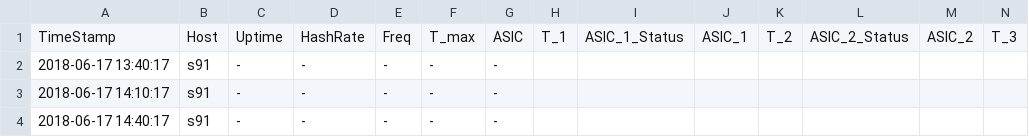
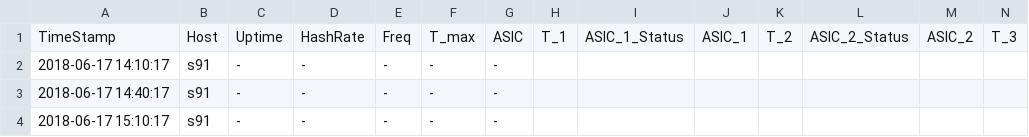
Before and after one commit to tomtorggler/stats, a CSV file: _data/s91stats.csv, drawn as a sheet; only a part is shown; the shorter side is filled out with more unchanged rows; rows hold the shown columns only; the diff names each change by its address in the sheet, - before the commit and + after, or states it on an @@ line.

```diff
--- a/_data/s91stats.csv
+++ b/_data/s91stats.csv
-row 2: 2018-06-17 13:40:17 | s91 | - | - | - | - | -
```
Also changed, not shown: _data/earnings.csv, _data/l31stats.csv, 3 other files.
